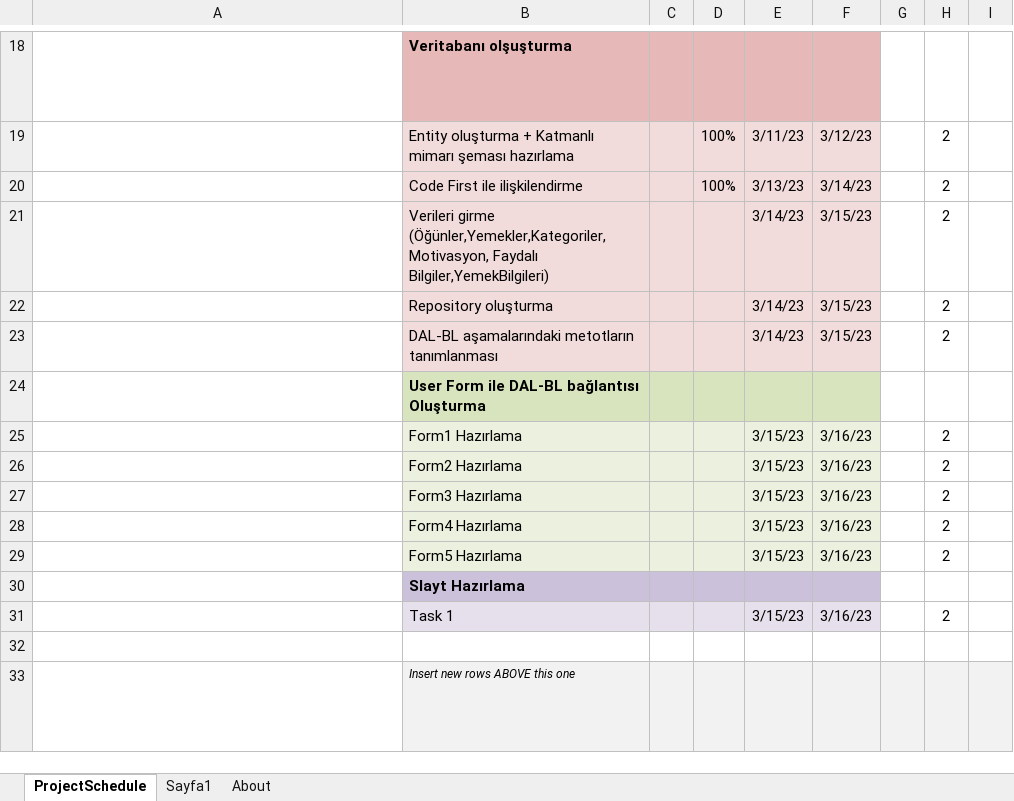
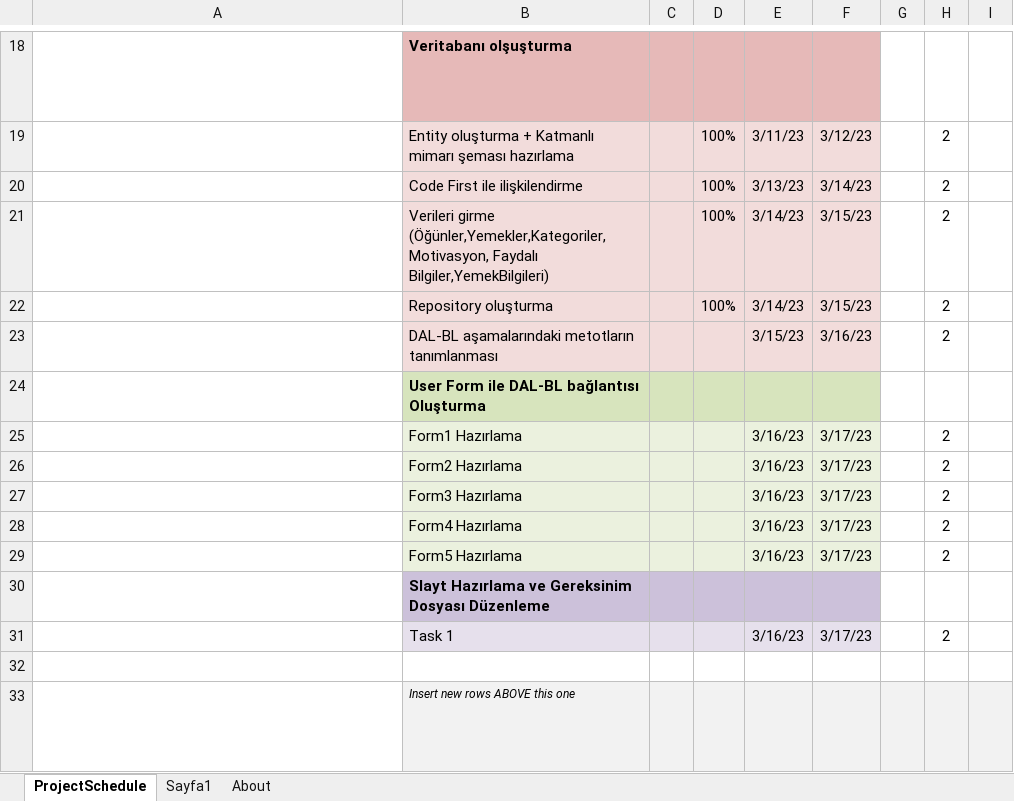
Before and after one commit to ZeynepZahideKurt/Diyet-Uygulamasi, an Excel workbook: ProjePlanı.xlsx, sheet ProjectSchedule, drawn as a sheet; only a part is shown, gaps mark what is left out; long unchanged cells end in …; values as stored, in another font and other column widths than the file's, no borders; conditional formats not drawn; the diff names each change by its address in the sheet, - before the commit and + after, or states it on an @@ line.

Commit message:
gant şeması güncellendi

```diff
--- a/ProjePlanı.xlsx (sheet ProjectSchedule)
+++ b/ProjePlanı.xlsx (sheet ProjectSchedule)
-D21:D22: (empty)
+D21:D22: 100%
-E23: 3/14/23
+E23: 3/15/23
-F23: 3/15/23
+F23: 3/16/23
-E25:E29: 3/15/23
+E25:E29: 3/16/23
-F25:F29: 3/16/23
+F25:F29: 3/17/23
-B30: Slayt Hazırlama
+B30: Slayt Hazırlama ve Gereksinim Dosyası Düzenleme
-E31: 3/15/23
+E31: 3/16/23
-F31: 3/16/23
+F31: 3/17/23
```
